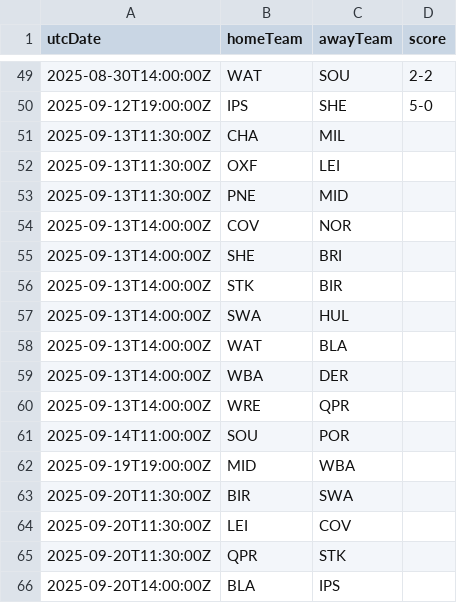
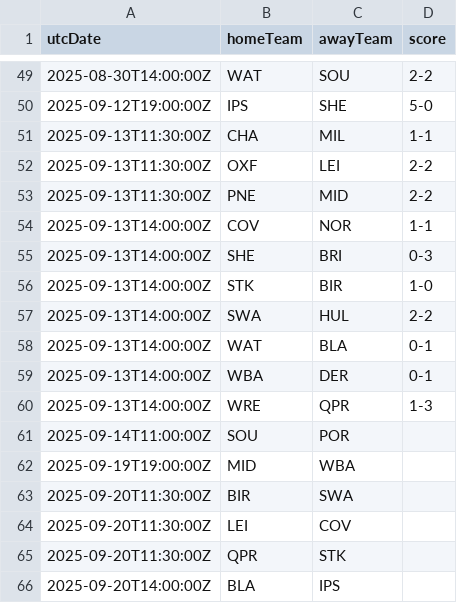
Before and after one commit to cbdq-io/datasets, a CSV file: org/football-data/data/ELC.csv, drawn as a sheet; only a part is shown, gaps mark what is left out.

```diff
--- a/org/football-data/data/ELC.csv
+++ b/org/football-data/data/ELC.csv
@@ -50,12 +50,12 @@ utcDate,homeTeam,awayTeam,score
 2025-09-12T19:00:00Z,IPS,SHE,5-0
-2025-09-13T11:30:00Z,CHA,MIL,
-2025-09-13T11:30:00Z,OXF,LEI,
-2025-09-13T11:30:00Z,PNE,MID,
-2025-09-13T14:00:00Z,COV,NOR,
-2025-09-13T14:00:00Z,SHE,BRI,
-2025-09-13T14:00:00Z,STK,BIR,
-2025-09-13T14:00:00Z,SWA,HUL,
-2025-09-13T14:00:00Z,WAT,BLA,
-2025-09-13T14:00:00Z,WBA,DER,
-2025-09-13T14:00:00Z,WRE,QPR,
+2025-09-13T11:30:00Z,CHA,MIL,1-1
+2025-09-13T11:30:00Z,OXF,LEI,2-2
+2025-09-13T11:30:00Z,PNE,MID,2-2
+2025-09-13T14:00:00Z,COV,NOR,1-1
+2025-09-13T14:00:00Z,SHE,BRI,0-3
+2025-09-13T14:00:00Z,STK,BIR,1-0
+2025-09-13T14:00:00Z,SWA,HUL,2-2
+2025-09-13T14:00:00Z,WAT,BLA,0-1
+2025-09-13T14:00:00Z,WBA,DER,0-1
+2025-09-13T14:00:00Z,WRE,QPR,1-3
 2025-09-14T11:00:00Z,SOU,POR,
```
Also changed, not shown: org/football-data/data/BL1.csv, org/football-data/data/BSA.csv, 5 other files.
